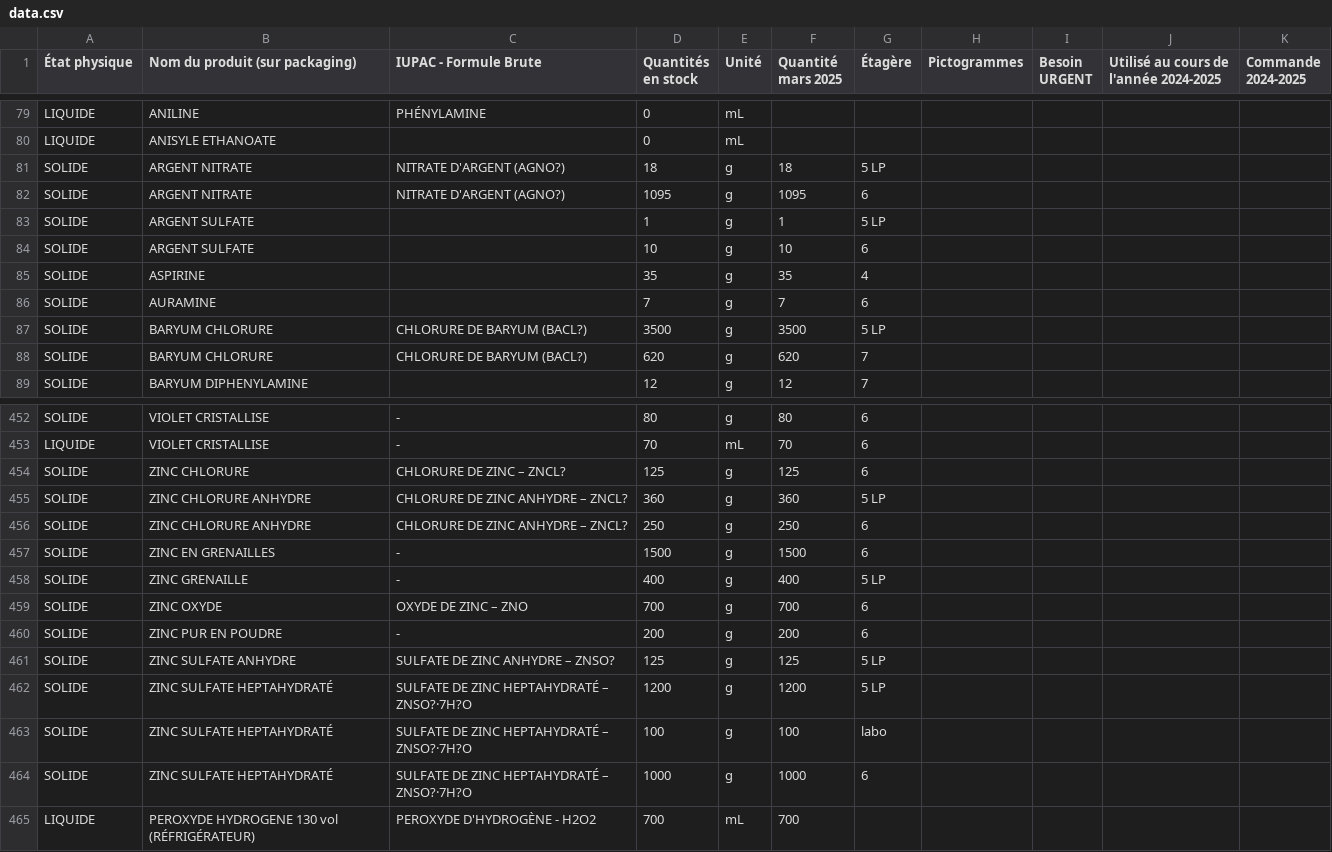
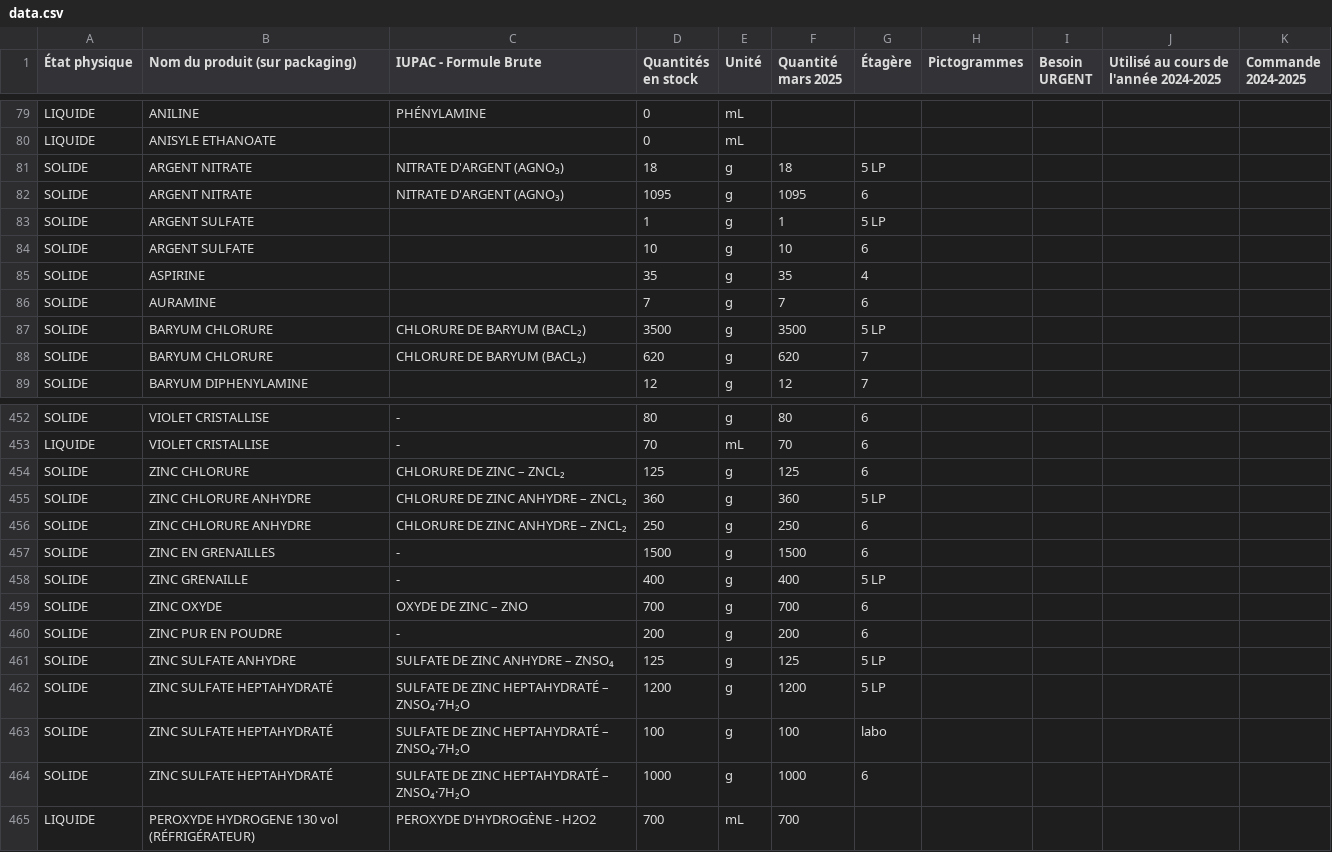
Before and after one commit to Gestionlabo/gestionlabo, a CSV file: data.csv, drawn as a sheet; only a part is shown, gaps mark what is left out; the diff covers the shown part only; the diff names each change by its address in the sheet, - before the commit and + after, or states it on an @@ line.

```diff
--- a/data.csv
+++ b/data.csv
-C81:C82 (IUPAC - Formule Brute): NITRATE D'ARGENT (AGNO?)
+C81:C82 (IUPAC - Formule Brute): NITRATE D'ARGENT (AGNO₃)
-C87:C88 (IUPAC - Formule Brute): CHLORURE DE BARYUM (BACL?)
+C87:C88 (IUPAC - Formule Brute): CHLORURE DE BARYUM (BACL₂)
-C454 (IUPAC - Formule Brute): CHLORURE DE ZINC – ZNCL?
+C454 (IUPAC - Formule Brute): CHLORURE DE ZINC – ZNCL₂
-C455:C456 (IUPAC - Formule Brute): CHLORURE DE ZINC ANHYDRE – ZNCL?
+C455:C456 (IUPAC - Formule Brute): CHLORURE DE ZINC ANHYDRE – ZNCL₂
-C461 (IUPAC - Formule Brute): SULFATE DE ZINC ANHYDRE – ZNSO?
+C461 (IUPAC - Formule Brute): SULFATE DE ZINC ANHYDRE – ZNSO₄
-C462:C464 (IUPAC - Formule Brute): SULFATE DE ZINC HEPTAHYDRATÉ – ZNSO?·7H?O
+C462:C464 (IUPAC - Formule Brute): SULFATE DE ZINC HEPTAHYDRATÉ – ZNSO₄·7H₂O
```
Also changed, not shown: 7 edited cells elsewhere in this file.
